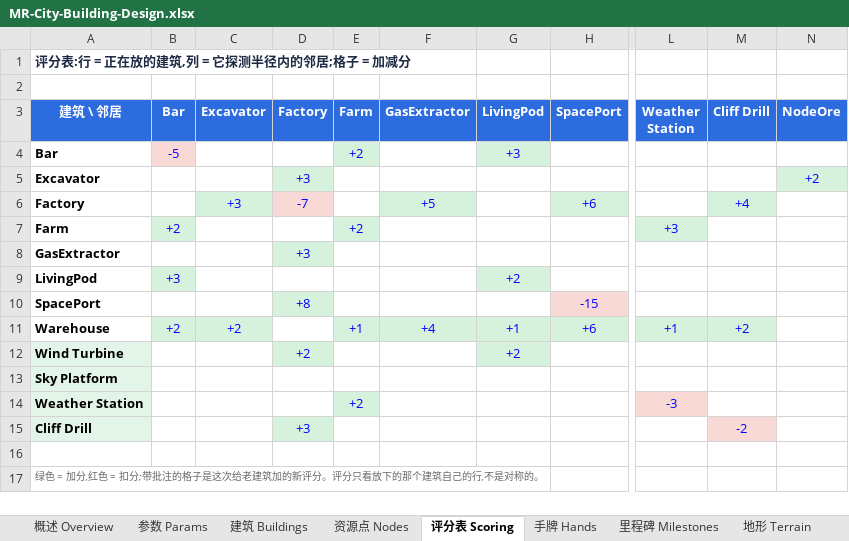
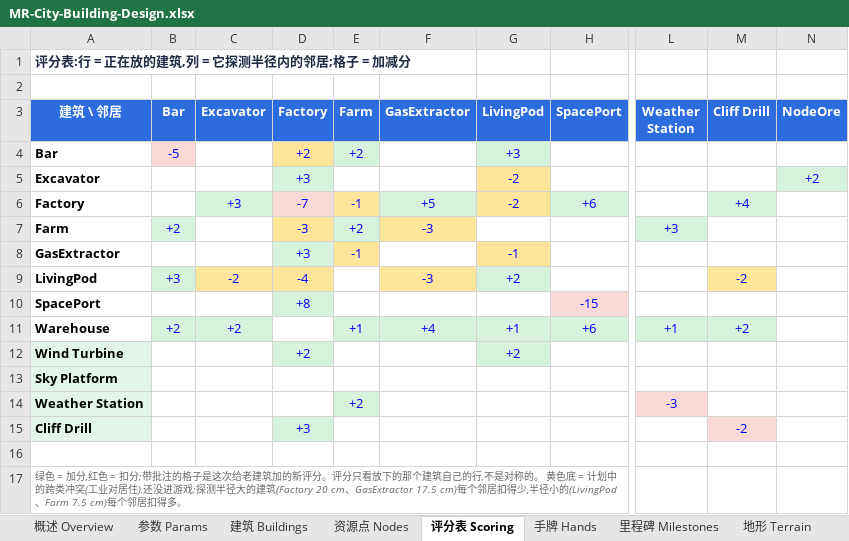
Before and after one commit to eric-thepeng/mr-city-building-2, an Excel workbook: docs/MR-City-Building-Design.xlsx, sheet 评分表 Scoring, drawn as a sheet; only a part is shown, gaps mark what is left out; values as stored, in another font and other column widths than the file's, no borders; charts and pictures not drawn; the diff names each change by its address in the sheet, - before the commit and + after, or states it on an @@ line.

```diff
--- a/docs/MR-City-Building-Design.xlsx (sheet 评分表 Scoring)
+++ b/docs/MR-City-Building-Design.xlsx (sheet 评分表 Scoring)
-D4 (Factory): (empty)
+D4 (Factory): +2
-D4 fill: none
+D4 fill: #FFE599
-G5:G6 (LivingPod): (empty)
+G5:G6 (LivingPod): -2
-G5:G6 fill: none
+G5:G6 fill: #FFE599
-E6 (Farm): (empty)
+E6 (Farm): -1
-E6 fill: none
+E6 fill: #FFE599
-D7 (Factory): (empty)
+D7 (Factory): -3
-D7 fill: none
+D7 fill: #FFE599
-F7 (GasExtractor): (empty)
+F7 (GasExtractor): -3
-F7 fill: none
+F7 fill: #FFE599
-E8 (Farm): (empty)
+E8 (Farm): -1
-E8 fill: none
+E8 fill: #FFE599
-G8 (LivingPod): (empty)
+G8 (LivingPod): -1
-G8 fill: none
+G8 fill: #FFE599
-C9 (Excavator): (empty)
+C9 (Excavator): -2
-C9:D9 fill: none
+C9:D9 fill: #FFE599
-D9 (Factory): (empty)
+D9 (Factory): -4
-F9 (GasExtractor): (empty)
+F9 (GasExtractor): -3
-F9 fill: none
+F9 fill: #FFE599
-M9 (Cliff Drill): (empty)
+M9 (Cliff Drill): -2
-M9 fill: none
+M9 fill: #FFE599
-A17 (建筑 \ 邻居): …对称的。
+A17 (建筑 \ 邻居): …对称的。 黄色底 = 计划中的跨类冲突(工业对居住),还没进游戏:探测半径大的建筑(Factory 20 cm、GasExtractor 17.5 cm)每个邻居扣得少,半径小的(LivingPod、Farm 7.5 cm)每个邻居扣得多。
```
Also changed, not shown: sheet 后续计划 Roadmap, sheet 概述 Overview, 1 other file.
